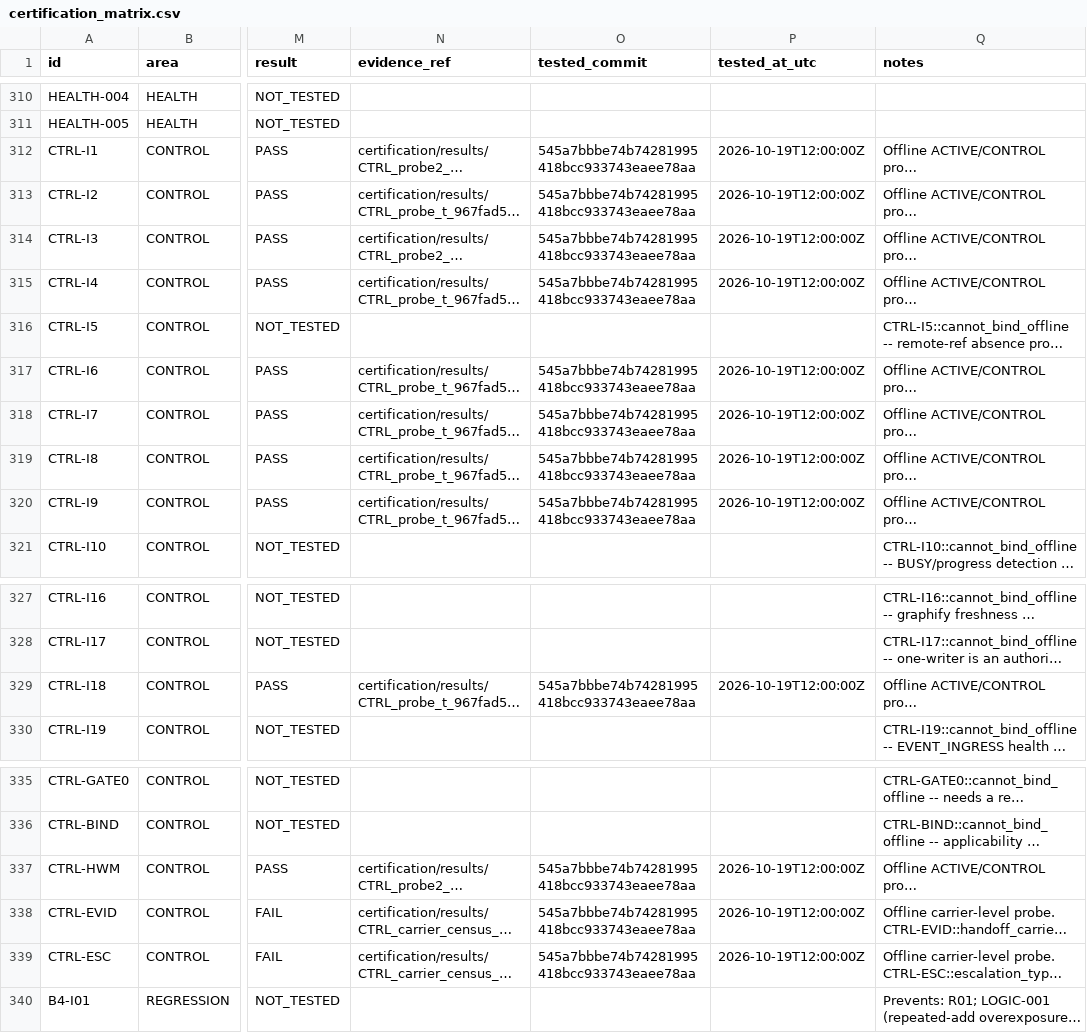
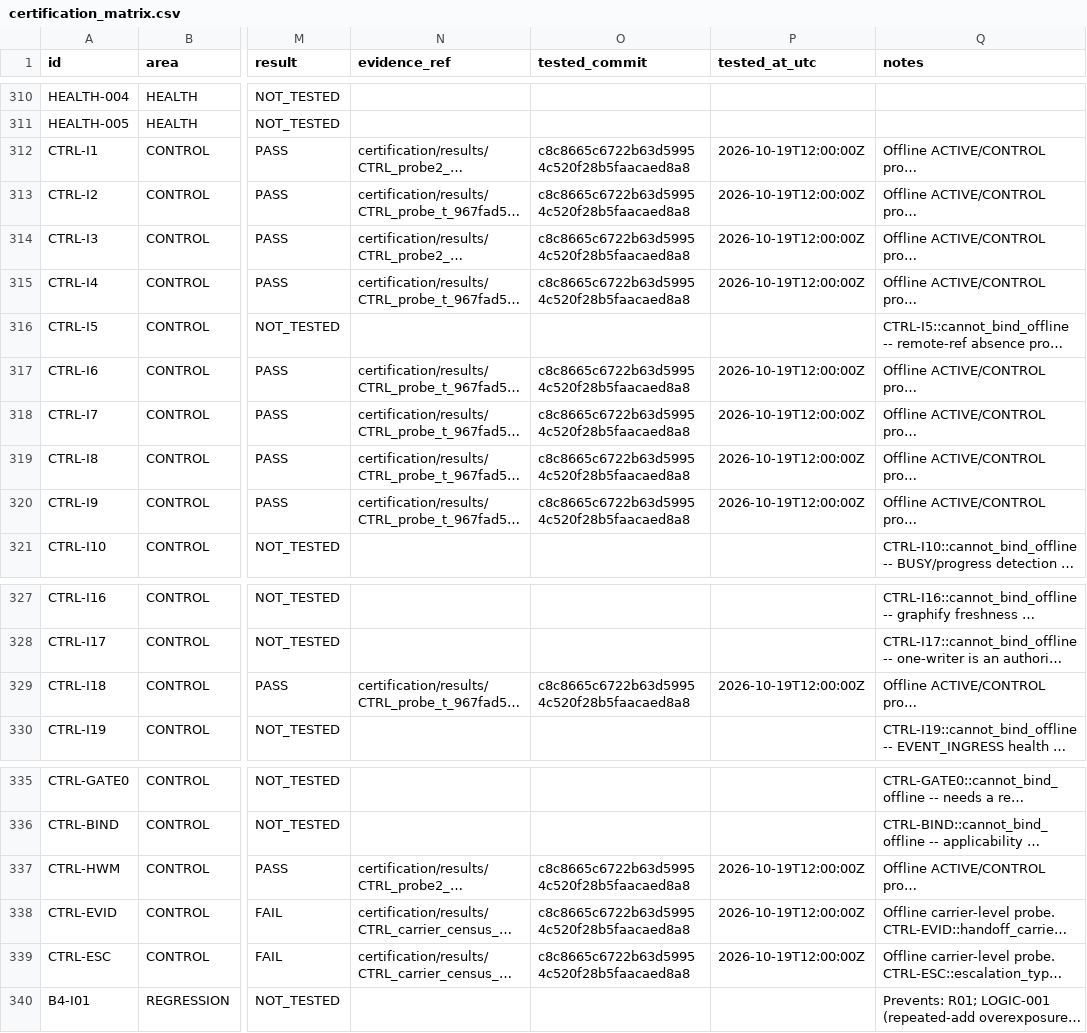
Before and after one commit to binancebotty-bot/hyperliquid-build3-repair, a CSV file: certification/certification_matrix.csv, drawn as a sheet; only a part is shown, gaps mark what is left out; long unchanged cells end in …; the diff names each change by its address in the sheet, - before the commit and + after, or states it on an @@ line.

```diff
--- a/certification/certification_matrix.csv
+++ b/certification/certification_matrix.csv
-O312:O315 (tested_commit): 545a7bbbe74b74281995418bcc933743eaee78aa
+O312:O315 (tested_commit): c8c8665c6722b63d59954c520f28b5faacaed8a8
-O317:O320 (tested_commit): 545a7bbbe74b74281995418bcc933743eaee78aa
+O317:O320 (tested_commit): c8c8665c6722b63d59954c520f28b5faacaed8a8
-O329 (tested_commit): 545a7bbbe74b74281995418bcc933743eaee78aa
+O329 (tested_commit): c8c8665c6722b63d59954c520f28b5faacaed8a8
-O337:O339 (tested_commit): 545a7bbbe74b74281995418bcc933743eaee78aa
+O337:O339 (tested_commit): c8c8665c6722b63d59954c520f28b5faacaed8a8
```
Also changed, not shown: 1 other file.
